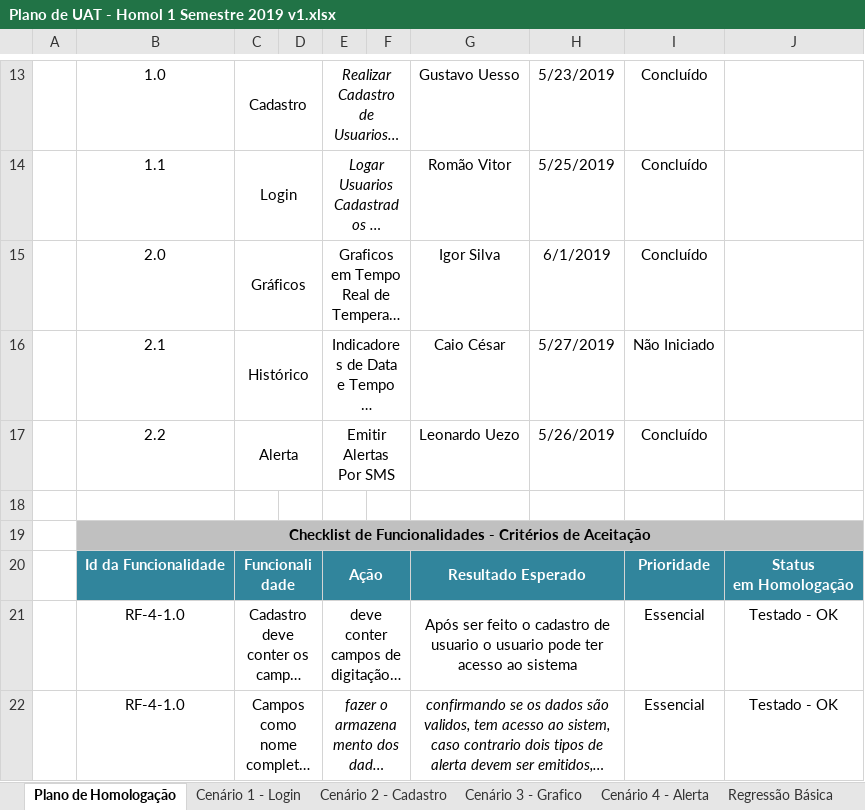
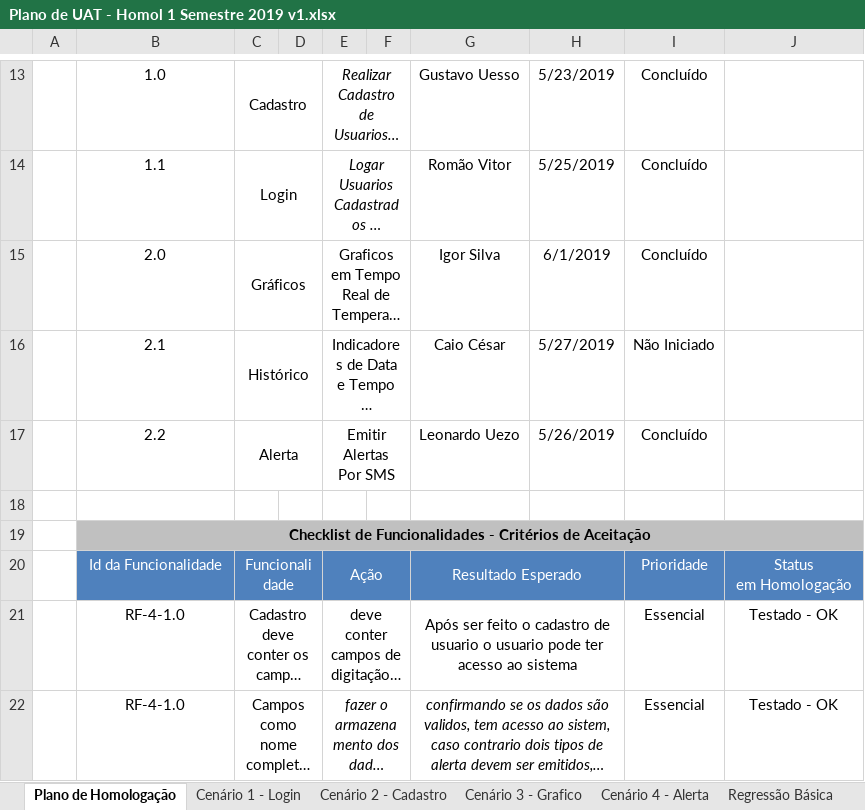
Before and after one commit to BandTec/grupo3-sa, an Excel workbook: Projeto-Documentacao/Planilhas/Plano de UAT - Homol 1 Semestre 2019 v1.xlsx, sheet Plano de Homologação, drawn as a sheet; only a part is shown, gaps mark what is left out; long unchanged cells end in …; values as stored, in another font and other column widths than the file's, no borders; the diff names each change by its address in the sheet, - before the commit and + after, or states it on an @@ line.

```diff
--- a/Projeto-Documentacao/Planilhas/Plano de UAT - Homol 1 Semestre 2019 v1.xlsx (sheet Plano de Homologação)
+++ b/Projeto-Documentacao/Planilhas/Plano de UAT - Homol 1 Semestre 2019 v1.xlsx (sheet Plano de Homologação)
-B20:J20 fill: #31859C
+B20:J20 fill: #4F81BD
-B20:C20 bold: on
+B20:C20 bold: off
-E20 bold: on
+E20 bold: off
-G20 bold: on
+G20 bold: off
-I20:J20 bold: on
+I20:J20 bold: off
```
Also changed, not shown: sheet Cenário 4 - Alerta, sheet Cenário 3 - Grafico, sheet Cenário 2 - Cadastro, sheet Cenário 1 - Login, sheet Regressão Básica, charts or pictures, 4 other files.
